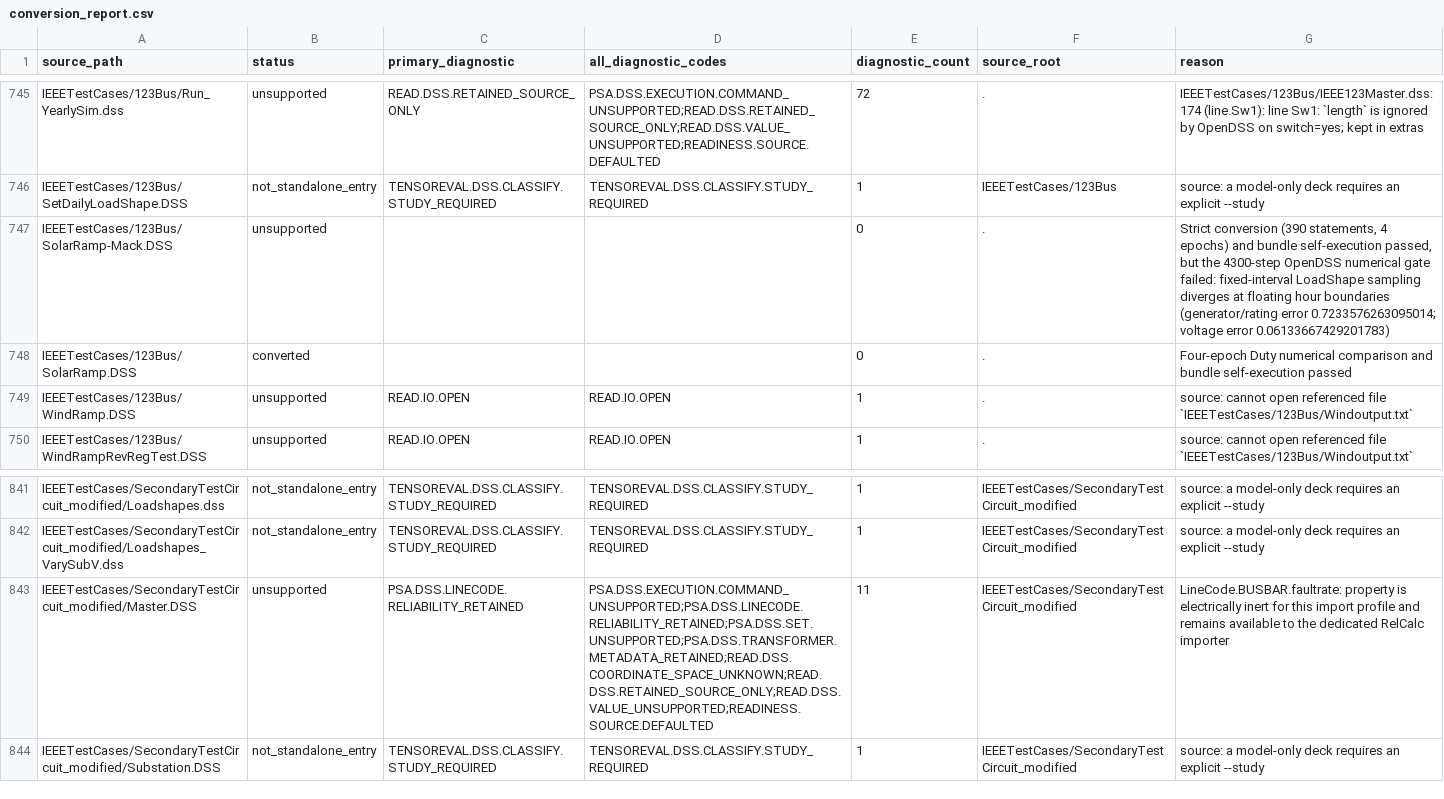
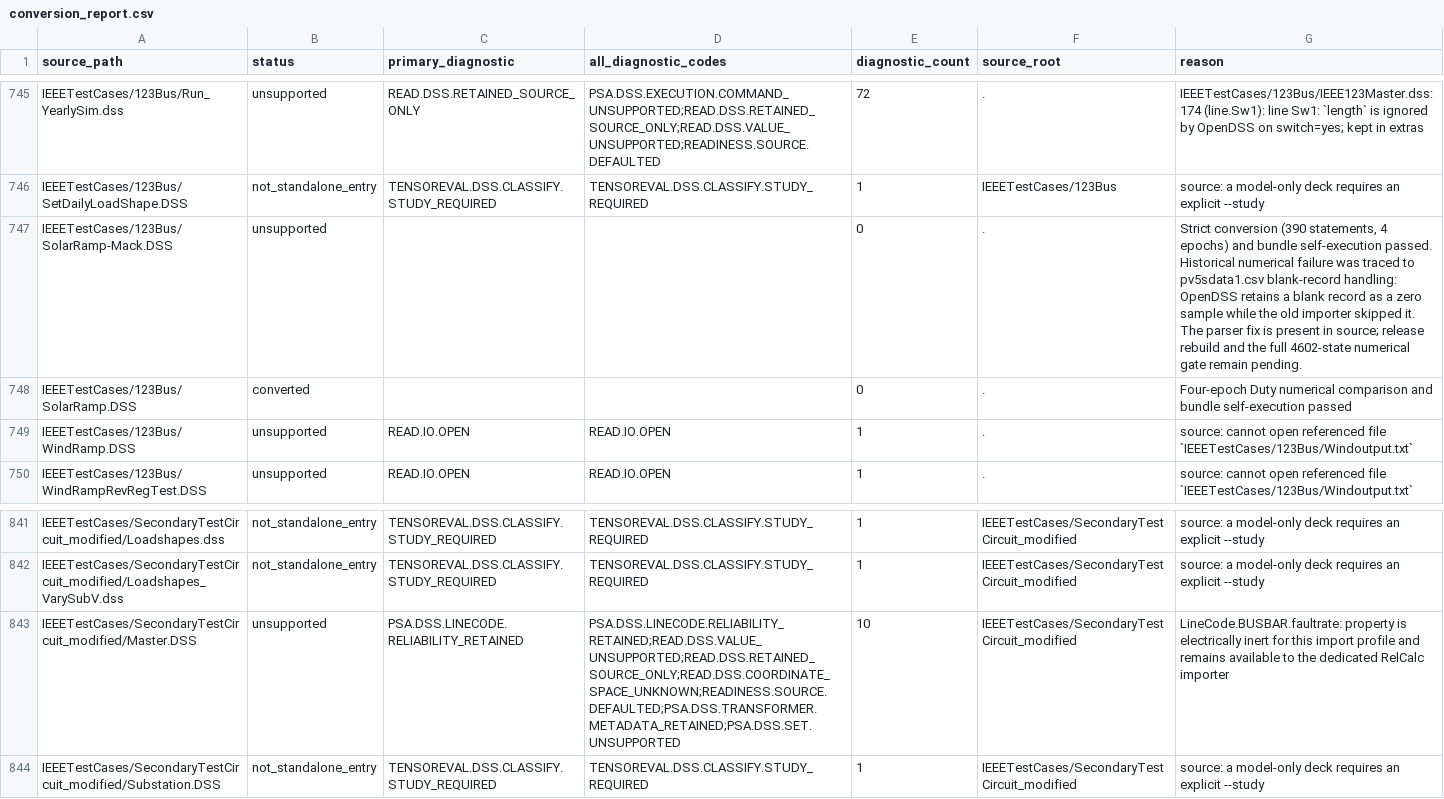
Before and after one commit to shufengdong/sparrowzz, a CSV file: dss/rssbundle/conversion_report.csv, drawn as a sheet; only a part is shown, gaps mark what is left out; the diff covers the shown part only.

```diff
--- a/dss/rssbundle/conversion_report.csv
+++ b/dss/rssbundle/conversion_report.csv
@@ -746,3 +746,3 @@ IEEETestCases/123Bus/Run_YearlySim.dss,unsupported,READ.DSS.RETAINED_SOURCE_ONLY
 IEEETestCases/123Bus/SetDailyLoadShape.DSS,not_standalone_entry,TENSOREVAL.DSS.CLASSIFY.STUDY_REQUIRED,TENSOREVAL.DSS.CLASSIFY.STUDY_REQUIRED,1,IEEETestCases/123Bus,source: a model-only deck requires an explicit --study
-IEEETestCases/123Bus/SolarRamp-Mack.DSS,unsupported,,,0,.,"Strict conversion (390 statements, 4 epochs) and bundle self-execution passed, but the 4300-step OpenDSS numerical gate failed: fixed-interval LoadShape sampling diverges at floating hour boundaries (generator/rating error 0.7233576263095014; voltage error 0.06133667429201783)"
+IEEETestCases/123Bus/SolarRamp-Mack.DSS,unsupported,,,0,.,"Strict conversion (390 statements, 4 epochs) and bundle self-execution passed. Historical numerical failure was traced to pv5sdata1.csv blank-record handling: OpenDSS retains a blank record as a zero sample while the old importer skipped it. The parser fix is present in source; release rebuild and the full 4602-state numerical gate remain pending."
 IEEETestCases/123Bus/SolarRamp.DSS,converted,,,0,.,Four-epoch Duty numerical comparison and bundle self-execution passed
@@ -842,3 +842,3 @@ IEEETestCases/SecondaryTestCircuit_modified/Loadshapes.dss,not_standalone_entry,
 IEEETestCases/SecondaryTestCircuit_modified/Loadshapes_VarySubV.dss,not_standalone_entry,TENSOREVAL.DSS.CLASSIFY.STUDY_REQUIRED,TENSOREVAL.DSS.CLASSIFY.STUDY_REQUIRED,1,IEEETestCases/SecondaryTestCircuit_modified,source: a model-only deck requires an explicit --study
-IEEETestCases/SecondaryTestCircuit_modified/Master.DSS,unsupported,PSA.DSS.LINECODE.RELIABILITY_RETAINED,PSA.DSS.EXECUTION.COMMAND_UNSUPPORTED;PSA.DSS.LINECODE.RELIABILITY_RETAINED;PSA.DSS.SET.UNSUPPORTED;PSA.DSS.TRANSFORMER.METADATA_RETAINED;READ.DSS.COORDINATE_SPACE_UNKNOWN;READ.DSS.RETAINED_SOURCE_ONLY;READ.DSS.VALUE_UNSUPPORTED;READINESS.SOURCE.DEFAULTED,11,IEEETestCases/SecondaryTestCircuit_modified,LineCode.BUSBAR.faultrate: property is electrically inert for this import profile and remains available to the dedicated RelCalc importer
+IEEETestCases/SecondaryTestCircuit_modified/Master.DSS,unsupported,PSA.DSS.LINECODE.RELIABILITY_RETAINED,PSA.DSS.LINECODE.RELIABILITY_RETAINED;READ.DSS.VALUE_UNSUPPORTED;READ.DSS.RETAINED_SOURCE_ONLY;READ.DSS.COORDINATE_SPACE_UNKNOWN;READINESS.SOURCE.DEFAULTED;PSA.DSS.TRANSFORMER.METADATA_RETAINED;PSA.DSS.SET.UNSUPPORTED,10,IEEETestCases/SecondaryTestCircuit_modified,LineCode.BUSBAR.faultrate: property is electrically inert for this import profile and remains available to the dedicated RelCalc importer
 IEEETestCases/SecondaryTestCircuit_modified/Substation.DSS,not_standalone_entry,TENSOREVAL.DSS.CLASSIFY.STUDY_REQUIRED,TENSOREVAL.DSS.CLASSIFY.STUDY_REQUIRED,1,IEEETestCases/SecondaryTestCircuit_modified,source: a model-only deck requires an explicit --study
```
Also changed, not shown: 19 edited cells elsewhere in this file, 27 other files.
